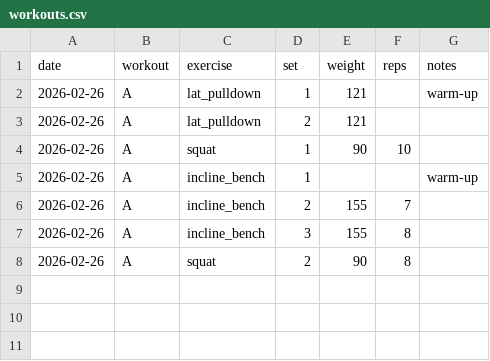
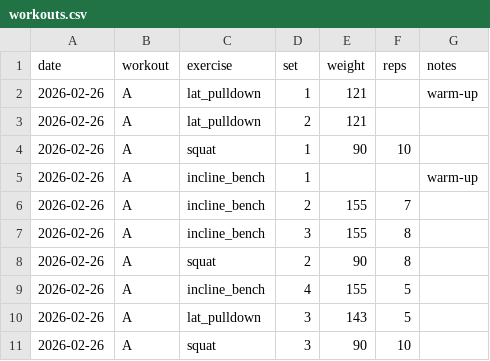
Before and after one commit to aashrayap/progress-tracker, a CSV file: workouts.csv, drawn as a sheet.

```diff
--- a/workouts.csv
+++ b/workouts.csv
@@ -8 +8,4 @@ date,workout,exercise,set,weight,reps,notes
 2026-02-26,A,squat,2,90,8,
+2026-02-26,A,incline_bench,4,155,5,
+2026-02-26,A,lat_pulldown,3,143,5,
+2026-02-26,A,squat,3,90,10,
```
